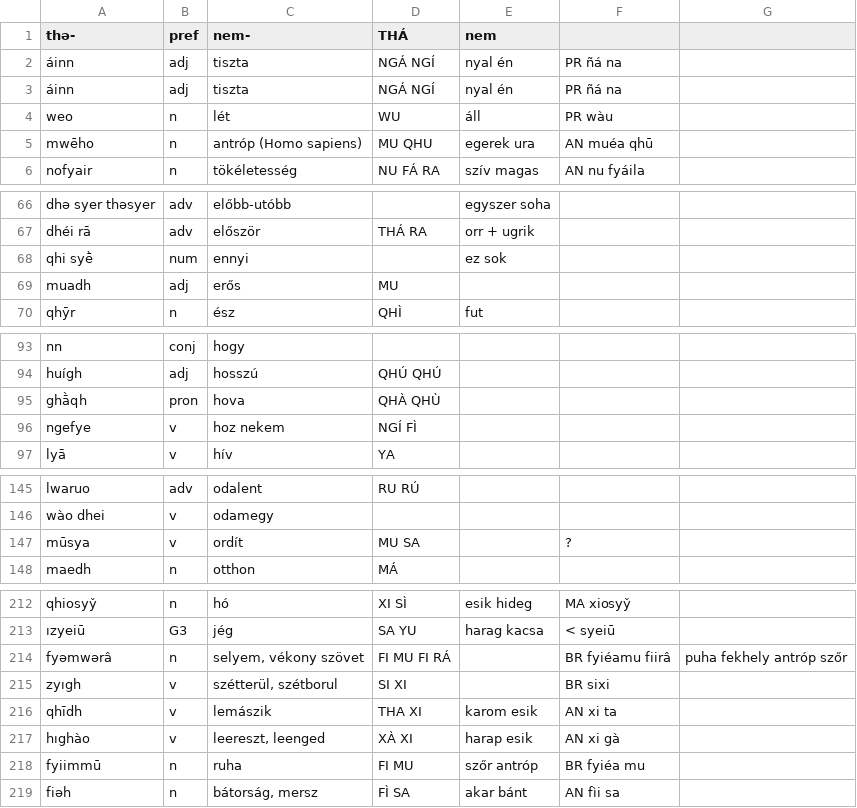
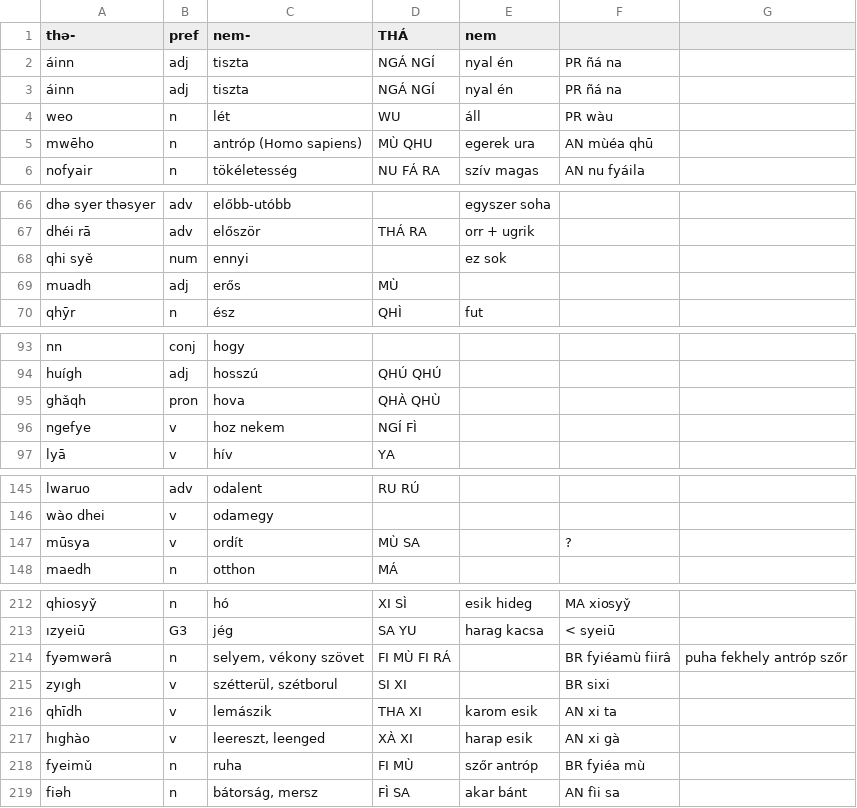
Before and after one commit to MauPalantir/syiao, a CSV file: data/misc.csv, drawn as a sheet; only a part is shown, gaps mark what is left out; the diff names each change by its address in the sheet, - before the commit and + after, or states it on an @@ line.

```diff
--- a/data/misc.csv
+++ b/data/misc.csv
-D5 (THÁ): MU QHU
+D5 (THÁ): MÙ QHU
-F5: AN muéa qhū
+F5: AN mùéa qhū
-A68 (thə-): qhi syḕ
+A68 (thə-): qhi syě
-D69 (THÁ): MU
+D69 (THÁ): MÙ
-A95 (thə-): ghā̀qh
+A95 (thə-): ghǎqh
-D147 (THÁ): MU SA
+D147 (THÁ): MÙ SA
-D214 (THÁ): FI MU FI RÁ
+D214 (THÁ): FI MÙ FI RÁ
-F214: BR fyiéamu fiirâ
+F214: BR fyiéamù fiirâ
-A218 (thə-): fyiimmū
+A218 (thə-): fyeimǔ
-D218 (THÁ): FI MU
+D218 (THÁ): FI MÙ
-F218: BR fyiéa mu
+F218: BR fyiéa mù
```
Also changed, not shown: data/animals.csv, data/environment.csv, 4 other files.
